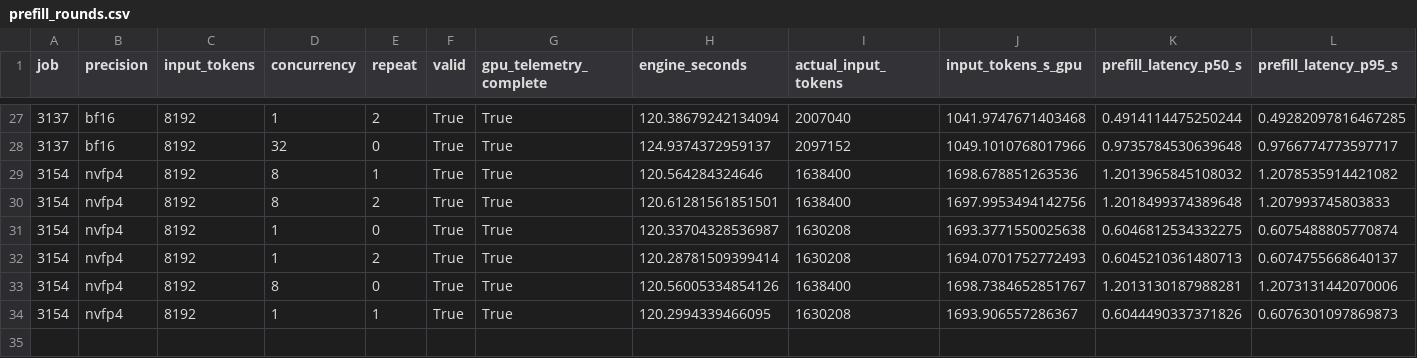
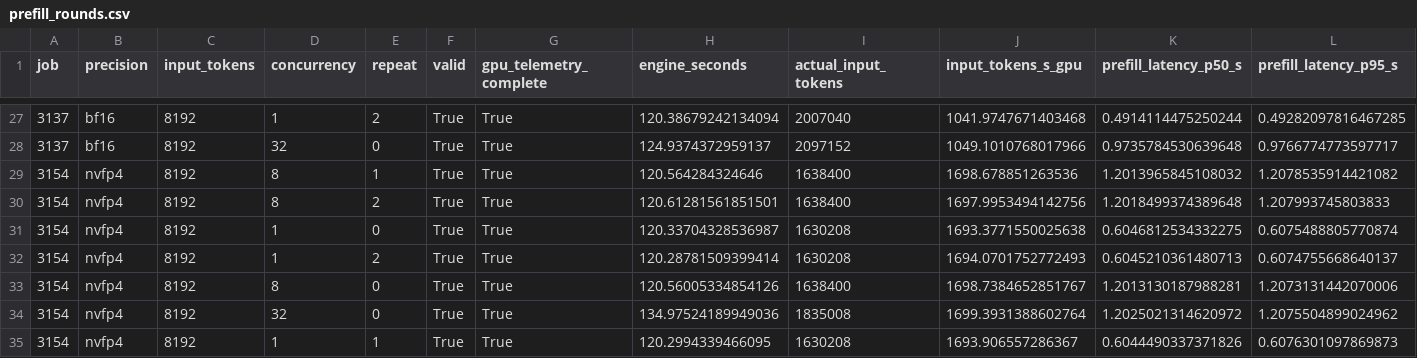
Before and after one commit to zhiyuanhubj/agent-benchmark-evals-20261019, a CSV file: evidence/muse_decode_perf_20261029/prefill_rounds.csv, drawn as a sheet; only a part is shown, gaps mark what is left out; rows hold the shown columns only; the diff names each change by its address in the sheet, - before the commit and + after, or states it on an @@ line.

Commit message:
Update independent Muse decode-only measurement progress

```diff
--- a/evidence/muse_decode_perf_20261029/prefill_rounds.csv
+++ b/evidence/muse_decode_perf_20261029/prefill_rounds.csv
+row 34: 3154 | nvfp4 | 8192 | 32 | 0 | True | True | 134.97524189949036 | 1835008 | 1699.3931388602764 | 1.2025021314620972 | 1.2075504899024962
```
Also changed, not shown: 14 other files.
